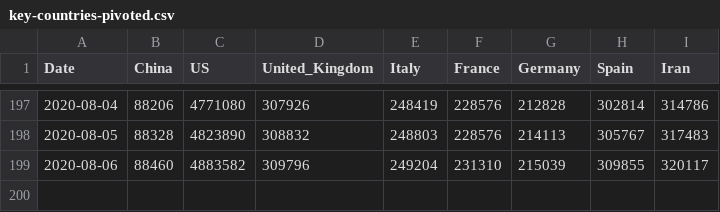
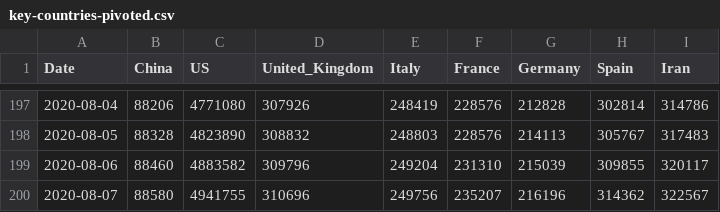
Before and after one commit to datasets/covid-19, a CSV file: data/key-countries-pivoted.csv, drawn as a sheet; only a part is shown, gaps mark what is left out; the diff names each change by its address in the sheet, - before the commit and + after, or states it on an @@ line.

```diff
--- a/data/key-countries-pivoted.csv
+++ b/data/key-countries-pivoted.csv
+row 200: 2020-08-07 | 88580 | 4941755 | 310696 | 249756 | 235207 | 216196 | 314362 | 322567
```
Also changed, not shown: data/worldwide-aggregated.csv, 3 other files.
